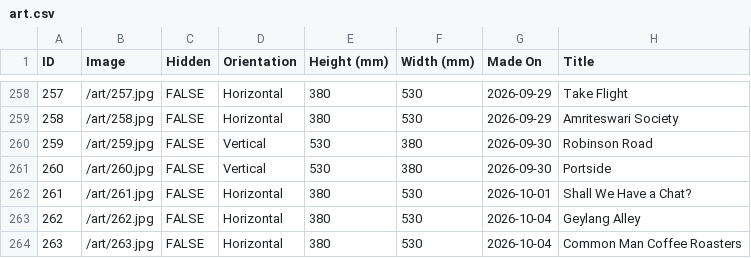
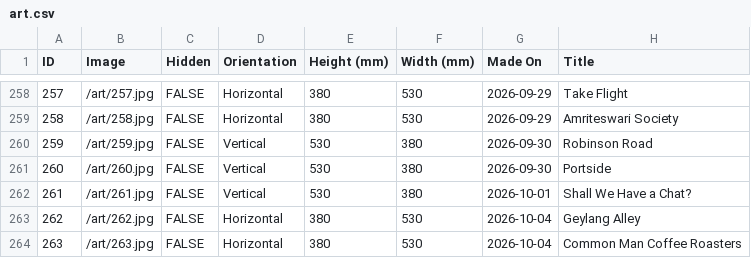
Before and after one commit to mrzzy/art.mrzzy.co, a CSV file: public/art.csv, drawn as a sheet; only a part is shown, gaps mark what is left out; the diff names each change by its address in the sheet, - before the commit and + after, or states it on an @@ line.

Commit message:
fix(art): paint 261 should be vertical

```diff
--- a/public/art.csv
+++ b/public/art.csv
-D262 (Orientation): Horizontal
+D262 (Orientation): Vertical
-E262 (Height (mm)): 380
+E262 (Height (mm)): 530
-F262 (Width (mm)): 530
+F262 (Width (mm)): 380
```
